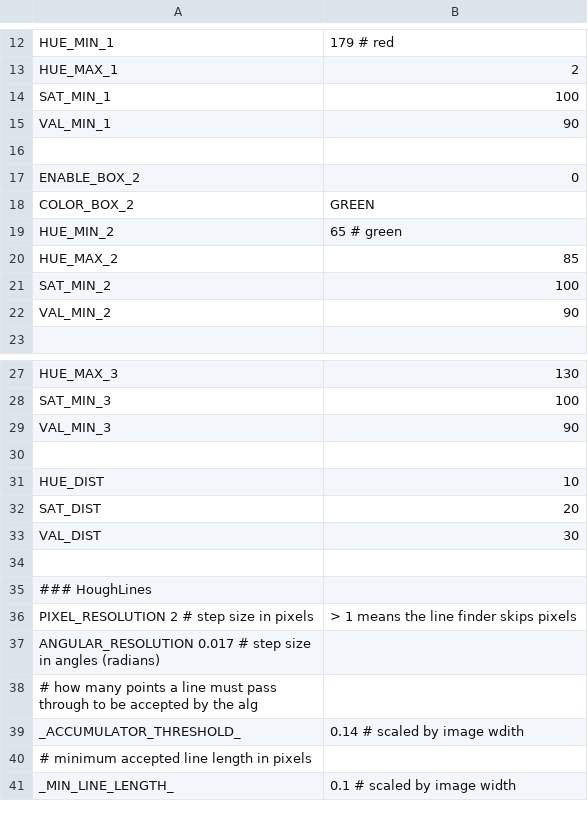
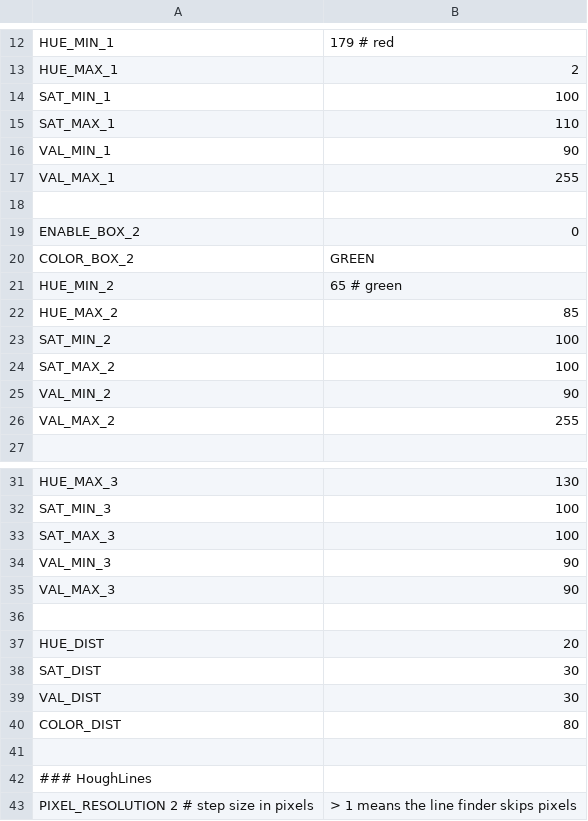
Before and after one commit to scheeloong/mda-ut, a CSV file: software/settings/vision_test_settings.csv, drawn as a sheet; only a part is shown, gaps mark what is left out; the shorter side is filled out with more unchanged rows.

Commit message:
Added the watershed color/shape based filter to vision_test and made tweaks

```diff
--- a/software/settings/vision_test_settings.csv
+++ b/software/settings/vision_test_settings.csv
@@ -14,3 +14,5 @@ HUE_MAX_1, 2
 SAT_MIN_1, 100
+SAT_MAX_1, 110
 VAL_MIN_1, 90
+VAL_MAX_1, 255
 
@@ -21,3 +23,5 @@ HUE_MAX_2, 85
 SAT_MIN_2, 100
+SAT_MAX_2, 100
 VAL_MIN_2, 90
+VAL_MAX_2, 255
 
@@ -28,7 +32,10 @@ HUE_MAX_3, 130
 SAT_MIN_3, 100
+SAT_MAX_3, 100
 VAL_MIN_3, 90
+VAL_MAX_3, 90
 
-HUE_DIST, 10
-SAT_DIST, 20
+HUE_DIST, 20
+SAT_DIST, 30
 VAL_DIST, 30
+COLOR_DIST, 80
 
```
Also changed, not shown: 9 other files.
